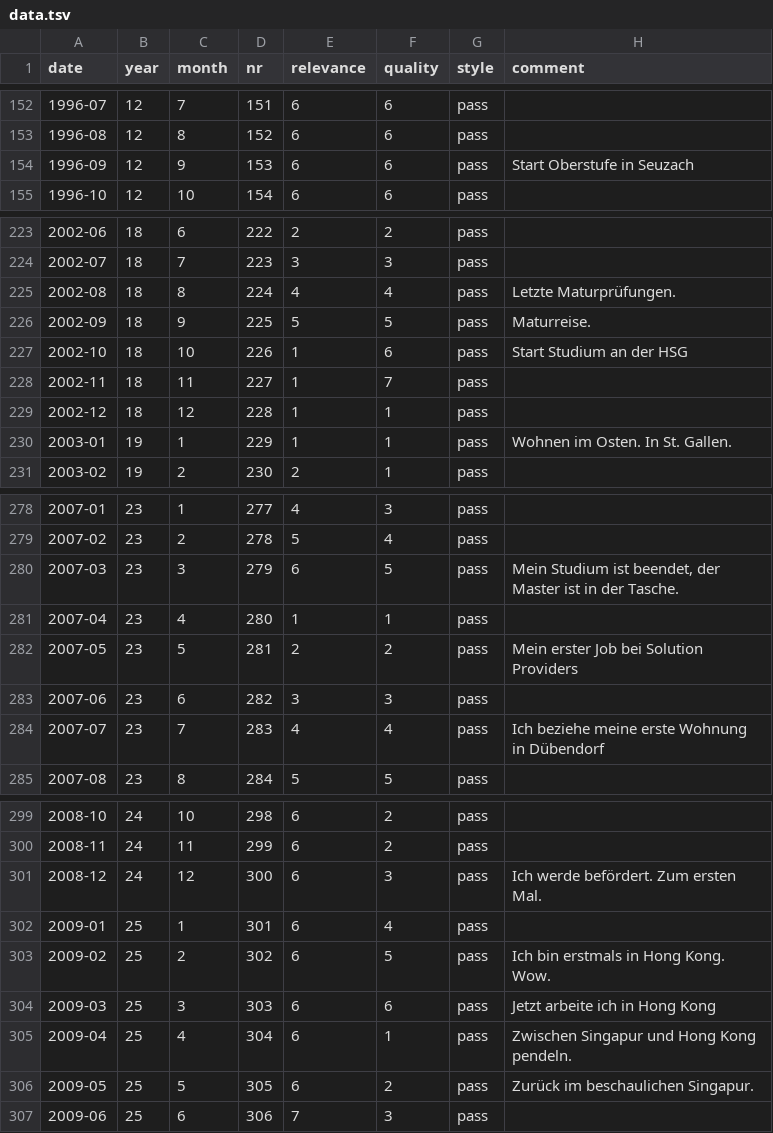
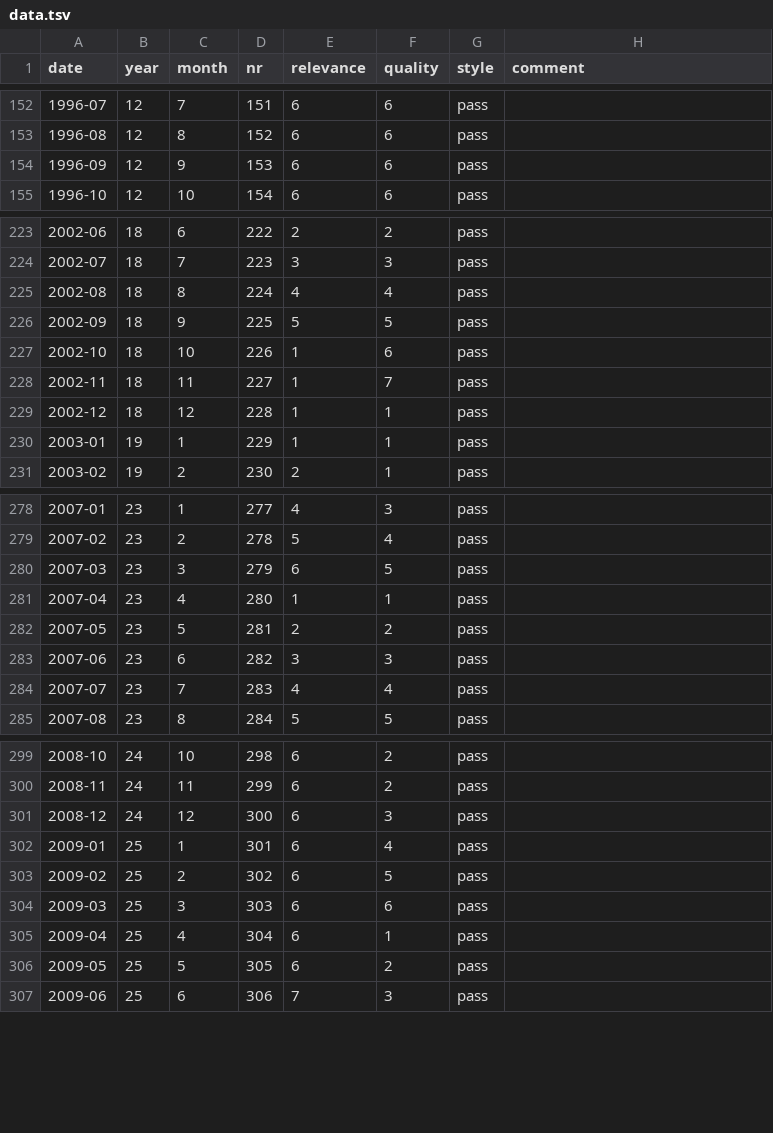
Before and after one commit to simonbuechi/blog, a TSV file: 7/data.tsv, drawn as a sheet; only a part is shown, gaps mark what is left out; the diff covers the shown part only; the diff names each change by its address in the sheet, - before the commit and + after, or states it on an @@ line.

Commit message:
Update data.tsv

```diff
--- a/7/data.tsv
+++ b/7/data.tsv
-H154 (comment): Start Oberstufe in Seuzach
+H154 (comment): (empty)
-H225 (comment): Letzte Maturprüfungen.
+H225 (comment): (empty)
-H226 (comment): Maturreise.
+H226 (comment): (empty)
-H227 (comment): Start Studium an der HSG
+H227 (comment): (empty)
-H230 (comment): Wohnen im Osten. In St. Gallen.
+H230 (comment): (empty)
-H280 (comment): Mein Studium ist beendet, der Master ist in der Tasche.
+H280 (comment): (empty)
-H282 (comment): Mein erster Job bei Solution Providers
+H282 (comment): (empty)
-H284 (comment): Ich beziehe meine erste Wohnung in Dübendorf
+H284 (comment): (empty)
-H301 (comment): Ich werde befördert. Zum ersten Mal.
+H301 (comment): (empty)
-H303 (comment): Ich bin erstmals in Hong Kong. Wow.
+H303 (comment): (empty)
-H304 (comment): Jetzt arbeite ich in Hong Kong
+H304 (comment): (empty)
-H305 (comment): Zwischen Singapur und Hong Kong pendeln.
+H305 (comment): (empty)
-H306 (comment): Zurück im beschaulichen Singapur.
+H306 (comment): (empty)
```
Also changed, not shown: 8 edited cells elsewhere in this file.
